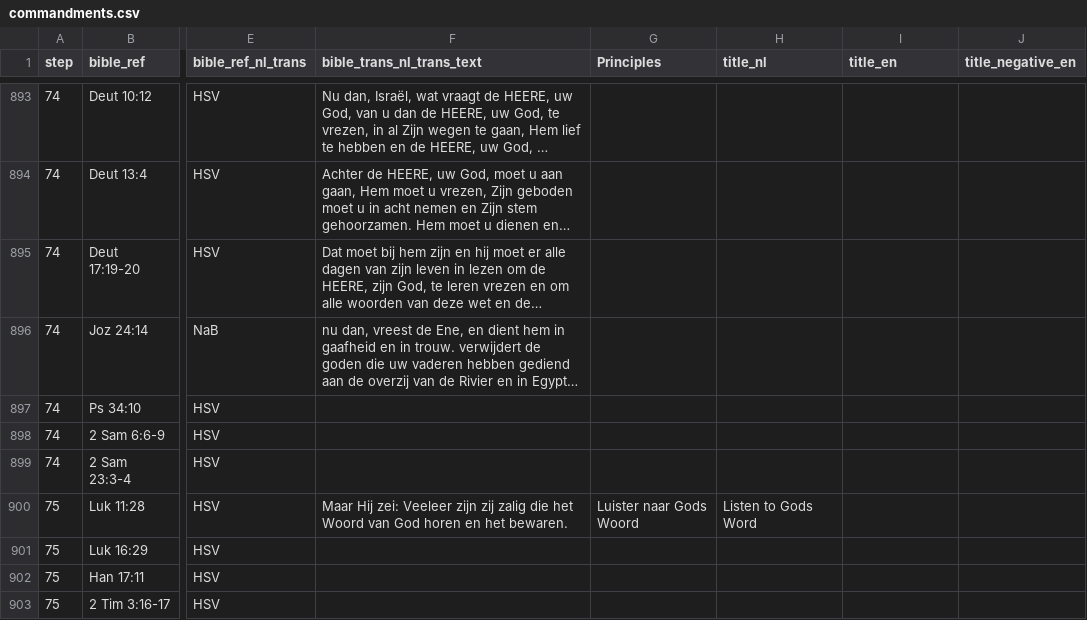
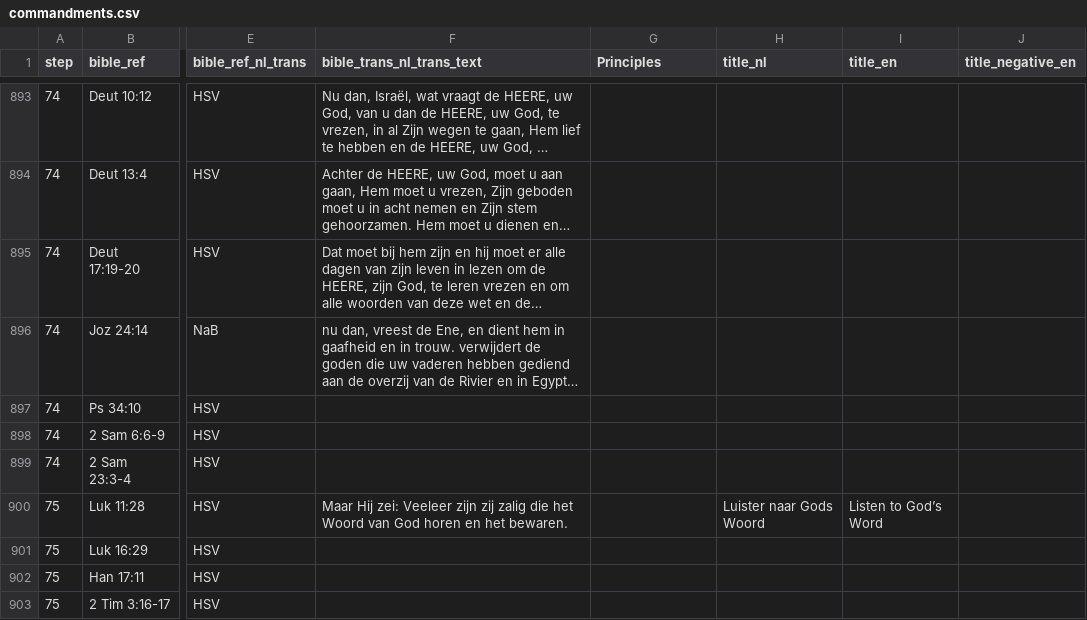
Before and after one commit to walkasjesus/walkasjesus_framework, a CSV file: jesus_commandments_website/data/commandments.csv, drawn as a sheet; only a part is shown, gaps mark what is left out; long unchanged cells end in …; the diff names each change by its address in the sheet, - before the commit and + after, or states it on an @@ line.

Commit message:
Bugfix on callings.1.12

```diff
--- a/jesus_commandments_website/data/commandments.csv
+++ b/jesus_commandments_website/data/commandments.csv
-G900 (Principles): Luister naar Gods Woord
+G900 (Principles): (empty)
-H900 (title_nl): Listen to Gods Word
+H900 (title_nl): Luister naar Gods Woord
-I900 (title_en): (empty)
+I900 (title_en): Listen to God’s Word
```
